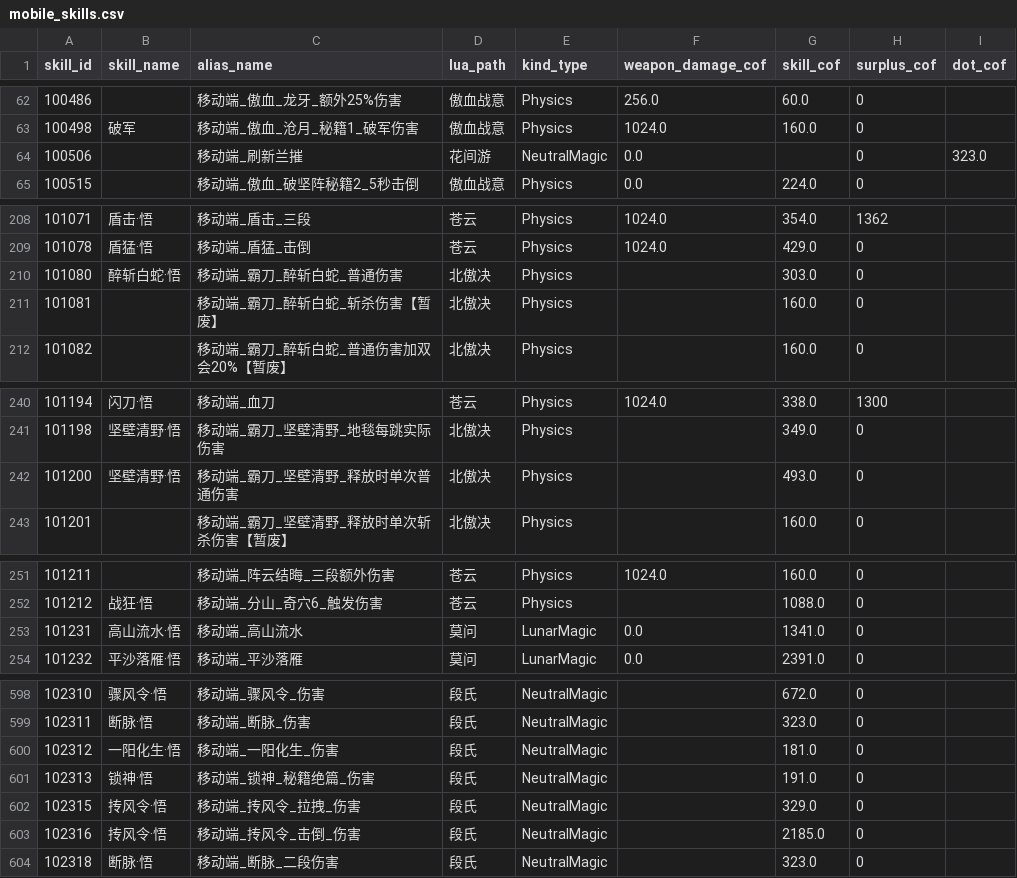
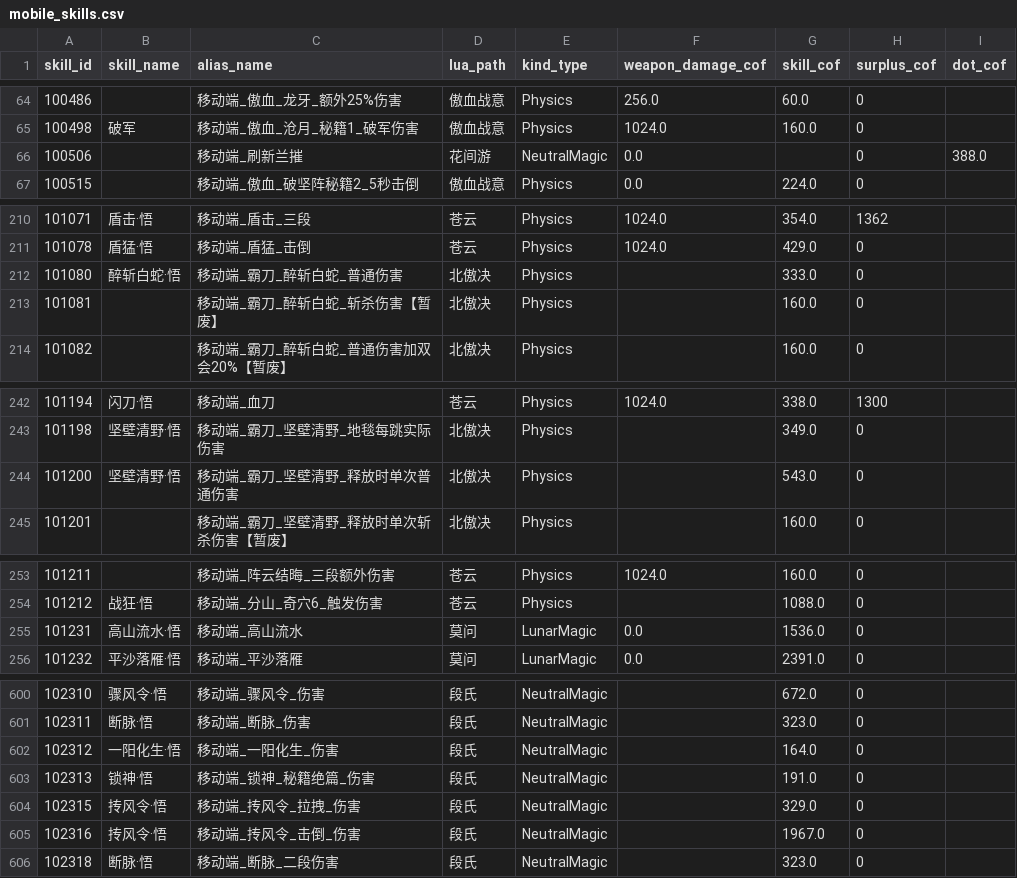
Before and after one commit to IcyTide/Formulator, a CSV file: assets/mobile_skills.csv, drawn as a sheet; only a part is shown, gaps mark what is left out; the diff covers the shown part only.

```diff
--- a/assets/mobile_skills.csv
+++ b/assets/mobile_skills.csv
@@ -63,3 +65,3 @@ skill_id,skill_name,alias_name,lua_path,kind_type,weapon_damage_cof,skill_cof,su
 100498,破军,移动端_傲血_沧月_秘籍1_破军伤害,傲血战意,Physics,1024.0,160.0,0,
-100506,,移动端_刷新兰摧,花间游,NeutralMagic,0.0,,0,323.0
+100506,,移动端_刷新兰摧,花间游,NeutralMagic,0.0,,0,388.0
 100515,,移动端_傲血_破坚阵秘籍2_5秒击倒,傲血战意,Physics,0.0,224.0,0,
@@ -209,3 +211,3 @@ skill_id,skill_name,alias_name,lua_path,kind_type,weapon_damage_cof,skill_cof,su
 101078,盾猛·悟,移动端_盾猛_击倒,苍云,Physics,1024.0,429.0,0,
-101080,醉斩白蛇·悟,移动端_霸刀_醉斩白蛇_普通伤害,北傲决,Physics,,303.0,0,
+101080,醉斩白蛇·悟,移动端_霸刀_醉斩白蛇_普通伤害,北傲决,Physics,,333.0,0,
 101081,,移动端_霸刀_醉斩白蛇_斩杀伤害【暂废】,北傲决,Physics,,160.0,0,
@@ -241,3 +243,3 @@ skill_id,skill_name,alias_name,lua_path,kind_type,weapon_damage_cof,skill_cof,su
 101198,坚壁清野·悟,移动端_霸刀_坚壁清野_地毯每跳实际伤害,北傲决,Physics,,349.0,0,
-101200,坚壁清野·悟,移动端_霸刀_坚壁清野_释放时单次普通伤害,北傲决,Physics,,493.0,0,
+101200,坚壁清野·悟,移动端_霸刀_坚壁清野_释放时单次普通伤害,北傲决,Physics,,543.0,0,
 101201,,移动端_霸刀_坚壁清野_释放时单次斩杀伤害【暂废】,北傲决,Physics,,160.0,0,
@@ -252,3 +254,3 @@ skill_id,skill_name,alias_name,lua_path,kind_type,weapon_damage_cof,skill_cof,su
 101212,战狂·悟,移动端_分山_奇穴6_触发伤害,苍云,Physics,,1088.0,0,
-101231,高山流水·悟,移动端_高山流水,莫问,LunarMagic,0.0,1341.0,0,
+101231,高山流水·悟,移动端_高山流水,莫问,LunarMagic,0.0,1536.0,0,
 101232,平沙落雁·悟,移动端_平沙落雁,莫问,LunarMagic,0.0,2391.0,0,
@@ -599,6 +601,6 @@ skill_id,skill_name,alias_name,lua_path,kind_type,weapon_damage_cof,skill_cof,su
 102311,断脉·悟,移动端_断脉_伤害,段氏,NeutralMagic,,323.0,0,
-102312,一阳化生·悟,移动端_一阳化生_伤害,段氏,NeutralMagic,,181.0,0,
+102312,一阳化生·悟,移动端_一阳化生_伤害,段氏,NeutralMagic,,164.0,0,
 102313,锁神·悟,移动端_锁神_秘籍绝篇_伤害,段氏,NeutralMagic,,191.0,0,
 102315,抟风令·悟,移动端_抟风令_拉拽_伤害,段氏,NeutralMagic,,329.0,0,
-102316,抟风令·悟,移动端_抟风令_击倒_伤害,段氏,NeutralMagic,,2185.0,0,
+102316,抟风令·悟,移动端_抟风令_击倒_伤害,段氏,NeutralMagic,,1967.0,0,
 102318,断脉·悟,移动端_断脉_二段伤害,段氏,NeutralMagic,,323.0,0,
```
Also changed, not shown: 3 added rows and 25 edited cells elsewhere in this file, 15 other files.
